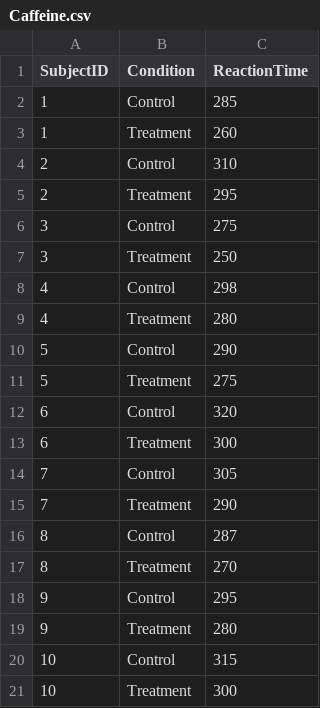
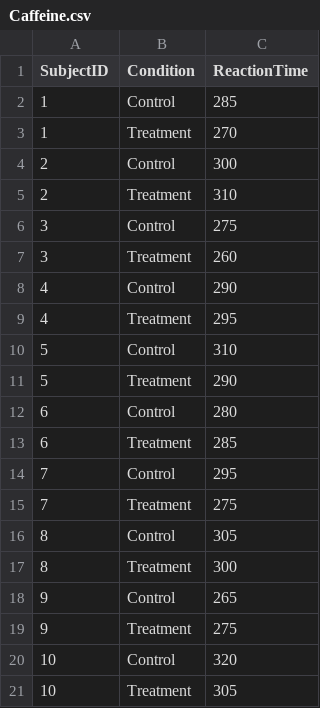
Before and after one commit to ewiesner/348-2026F, a CSV file: Caffeine.csv, drawn as a sheet.

Commit message:
Add files via upload

```diff
--- a/Caffeine.csv
+++ b/Caffeine.csv
@@ -2,20 +2,20 @@
 1,Control,285
-1,Treatment,260
-2,Control,310
-2,Treatment,295
+1,Treatment,270
+2,Control,300
+2,Treatment,310
 3,Control,275
-3,Treatment,250
-4,Control,298
-4,Treatment,280
-5,Control,290
-5,Treatment,275
-6,Control,320
-6,Treatment,300
-7,Control,305
-7,Treatment,290
-8,Control,287
-8,Treatment,270
-9,Control,295
-9,Treatment,280
-10,Control,315
-10,Treatment,300
+3,Treatment,260
+4,Control,290
+4,Treatment,295
+5,Control,310
+5,Treatment,290
+6,Control,280
+6,Treatment,285
+7,Control,295
+7,Treatment,275
+8,Control,305
+8,Treatment,300
+9,Control,265
+9,Treatment,275
+10,Control,320
+10,Treatment,305
```
